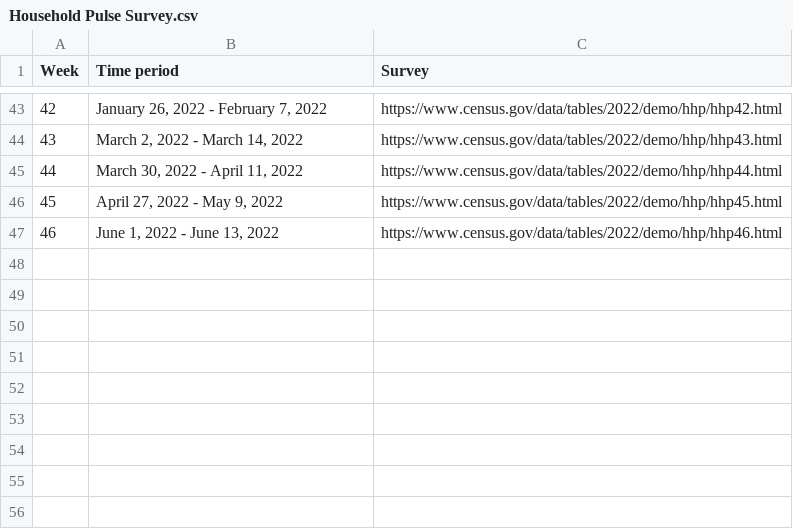
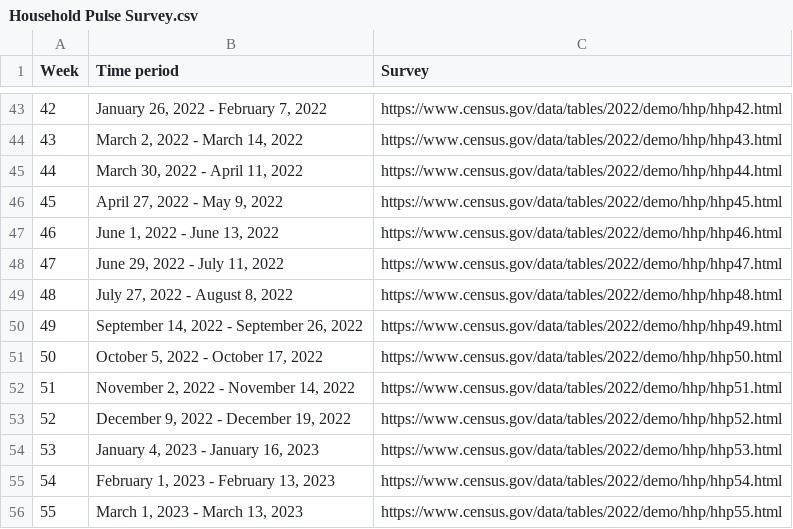
Before and after one commit to jiangbohan/CoVaxNet, a CSV file: offline data/US Census data/Household Pulse Survey.csv, drawn as a sheet; only a part is shown, gaps mark what is left out.

Commit message:
Update Household Pulse Survey.csv

```diff
--- a/offline data/US Census data/Household Pulse Survey.csv
+++ b/offline data/US Census data/Household Pulse Survey.csv
@@ -47 +47,10 @@ Week,Time period,Survey
 46,"June 1, 2022 - June 13, 2022",https://www.census.gov/data/tables/2022/demo/hhp/hhp46.html
+47,"June 29, 2022 - July 11, 2022",https://www.census.gov/data/tables/2022/demo/hhp/hhp47.html
+48,"July 27, 2022 - August 8, 2022",https://www.census.gov/data/tables/2022/demo/hhp/hhp48.html
+49,"September 14, 2022 - September 26, 2022",https://www.census.gov/data/tables/2022/demo/hhp/hhp49.html
+50,"October 5, 2022 - October 17, 2022",https://www.census.gov/data/tables/2022/demo/hhp/hhp50.html
+51,"November 2, 2022 - November 14, 2022",https://www.census.gov/data/tables/2022/demo/hhp/hhp51.html
+52,"December 9, 2022 - December 19, 2022",https://www.census.gov/data/tables/2022/demo/hhp/hhp52.html
+53,"January 4, 2023 - January 16, 2023",https://www.census.gov/data/tables/2022/demo/hhp/hhp53.html
+54,"February 1, 2023 - February 13, 2023",https://www.census.gov/data/tables/2022/demo/hhp/hhp54.html
+55,"March 1, 2023 - March 13, 2023",https://www.census.gov/data/tables/2022/demo/hhp/hhp55.html
```
